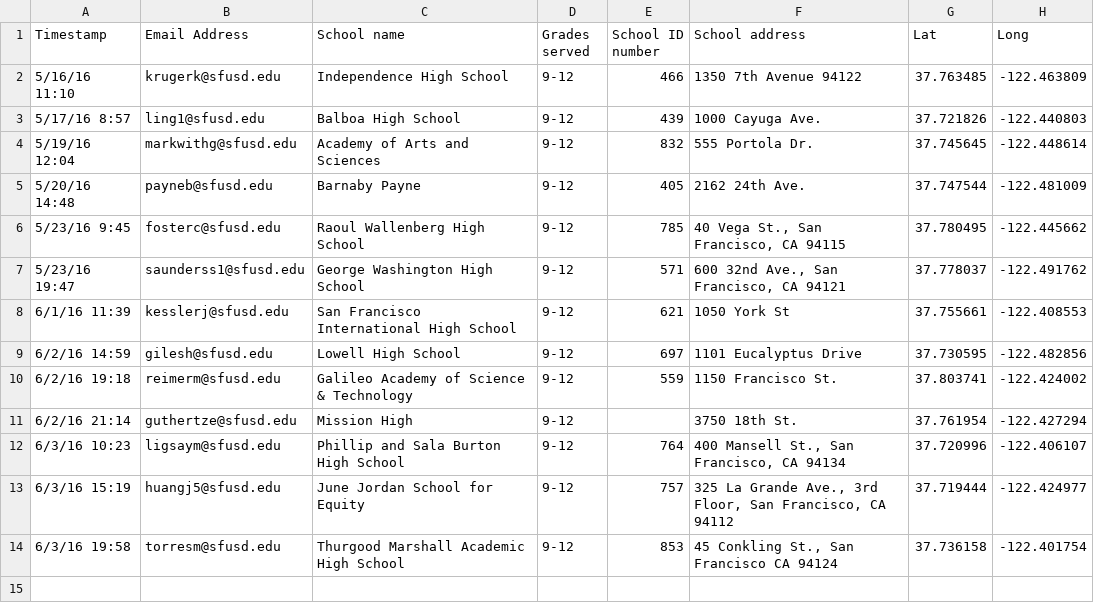
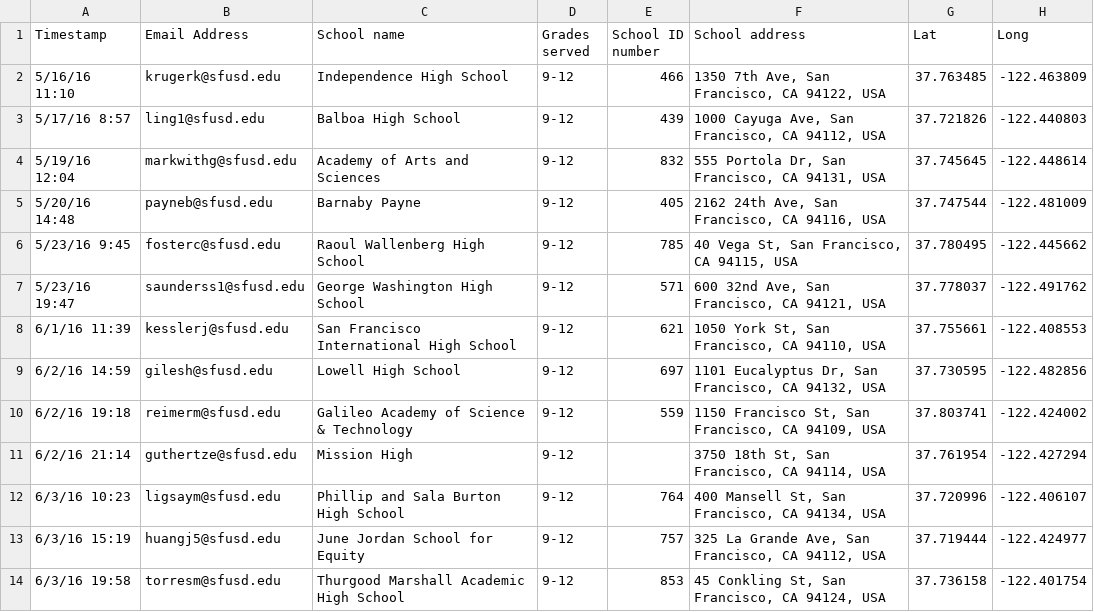
Before and after one commit to adobs/SFUSD, a CSV file: data_transformation/2017-18 High School Description- Responses.csv, drawn as a sheet; only a part is shown; the diff names each change by its address in the sheet, - before the commit and + after, or states it on an @@ line.

```diff
--- a/data_transformation/2017-18 High School Description- Responses.csv
+++ b/data_transformation/2017-18 High School Description- Responses.csv
-F2 (School address): 1350 7th Avenue 94122
+F2 (School address): 1350 7th Ave, San Francisco, CA 94122, USA
-F3 (School address): 1000 Cayuga Ave.
+F3 (School address): 1000 Cayuga Ave, San Francisco, CA 94112, USA
-F4 (School address): 555 Portola Dr.
+F4 (School address): 555 Portola Dr, San Francisco, CA 94131, USA
-F5 (School address): 2162 24th Ave.
+F5 (School address): 2162 24th Ave, San Francisco, CA 94116, USA
-F6 (School address): 40 Vega St., San Francisco, CA 94115
+F6 (School address): 40 Vega St, San Francisco, CA 94115, USA
-F7 (School address): 600 32nd Ave., San Francisco, CA 94121
+F7 (School address): 600 32nd Ave, San Francisco, CA 94121, USA
-F8 (School address): 1050 York St
+F8 (School address): 1050 York St, San Francisco, CA 94110, USA
-F9 (School address): 1101 Eucalyptus Drive
+F9 (School address): 1101 Eucalyptus Dr, San Francisco, CA 94132, USA
-F10 (School address): 1150 Francisco St.
+F10 (School address): 1150 Francisco St, San Francisco, CA 94109, USA
-F11 (School address): 3750 18th St.
+F11 (School address): 3750 18th St, San Francisco, CA 94114, USA
-F12 (School address): 400 Mansell St., San Francisco, CA 94134
+F12 (School address): 400 Mansell St, San Francisco, CA 94134, USA
-F13 (School address): …La Grande Ave., 3rd Floor, San Francisco, CA 94112
+F13 (School address): …La Grande Ave, San Francisco, CA 94112, USA
-F14 (School address): 45 Conkling St., San Francisco CA 94124
+F14 (School address): 45 Conkling St, San Francisco, CA 94124, USA
```
Also changed, not shown: data_transformation/2017-18 Elementary School Description- Responses.csv, data_transformation/2017-18 Middle School Description- Responses.csv, 4 other files.
